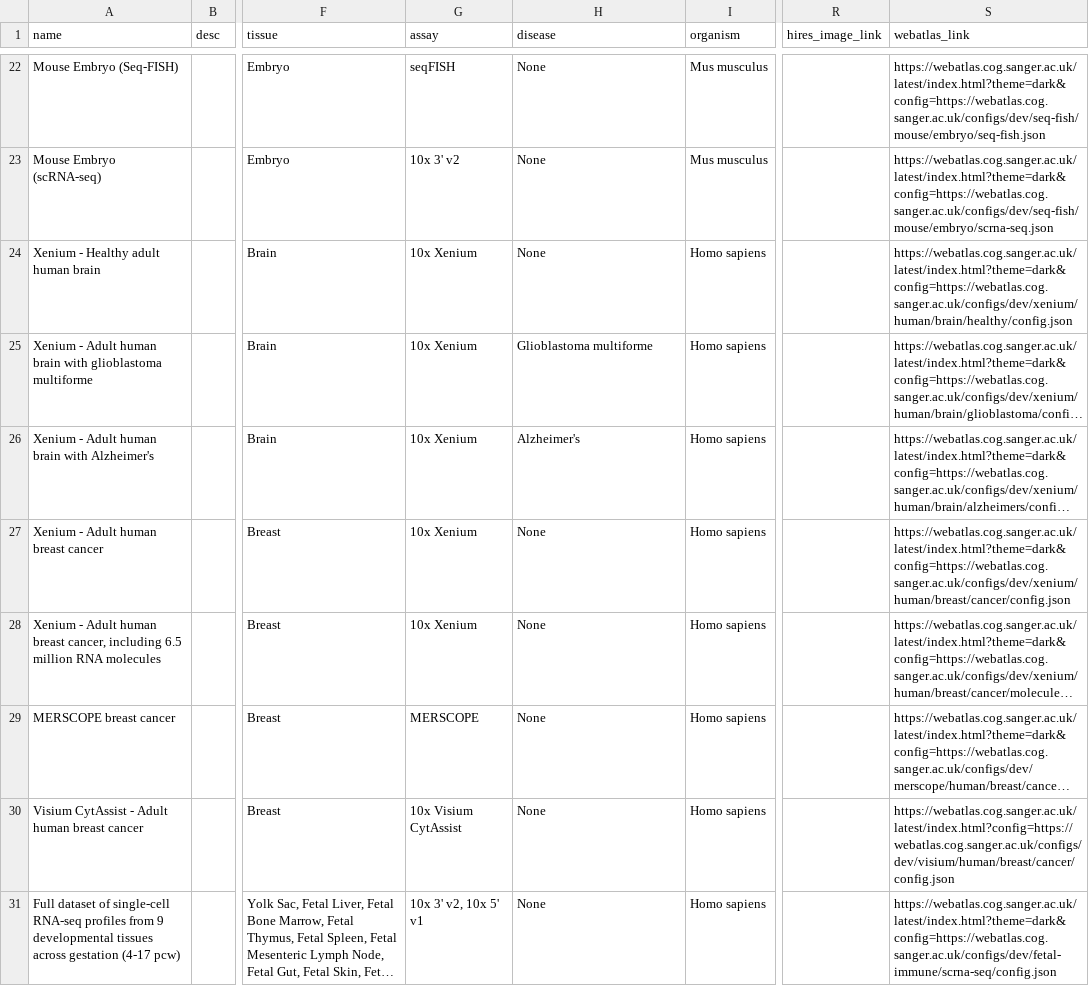
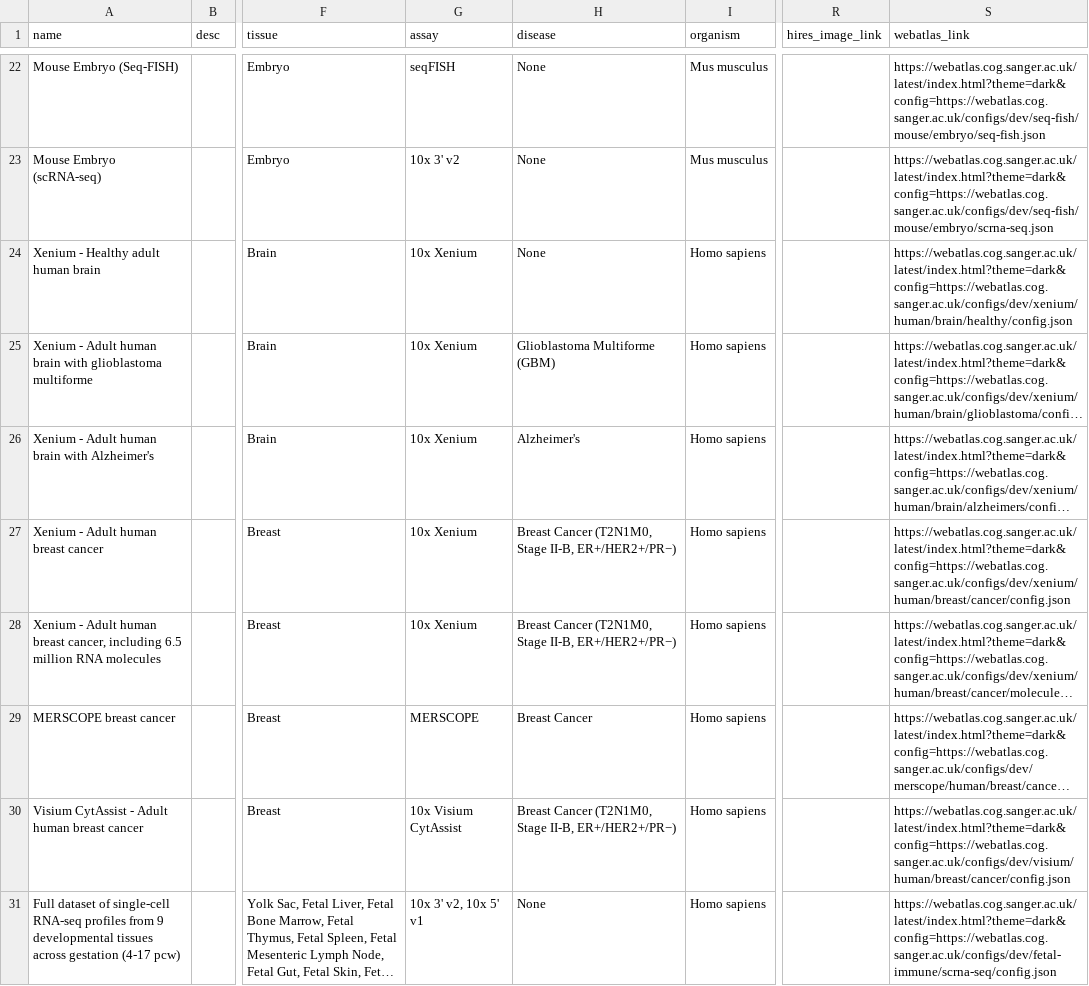
Before and after one commit to haniffalab/jekyll-hdca, a CSV file: _data/webatlas.csv, drawn as a sheet; only a part is shown, gaps mark what is left out; long unchanged cells end in …; the diff names each change by its address in the sheet, - before the commit and + after, or states it on an @@ line.

Commit message:
update disease data

```diff
--- a/_data/webatlas.csv
+++ b/_data/webatlas.csv
-H25 (disease): Glioblastoma multiforme
+H25 (disease): Glioblastoma Multiforme (GBM)
-H27:H28 (disease): None
+H27:H28 (disease): Breast Cancer (T2N1M0, Stage II-B, ER+/HER2+/PR−)
-H29 (disease): None
+H29 (disease): Breast Cancer
-H30 (disease): None
+H30 (disease): Breast Cancer (T2N1M0, Stage II-B, ER+/HER2+/PR−)
-S30 (webatlas_link): https://webatlas.cog.sanger.ac.uk/latest/index.html?config=https://webatlas.cog.sanger.ac.uk/configs/dev/visium/human/breast/cancer/config.json
+S30 (webatlas_link): https://webatlas.cog.sanger.ac.uk/latest/index.html?theme=dark&config=https://webatlas.cog.sanger.ac.uk/configs/dev/visium/human/breast/cancer/config.json
```
